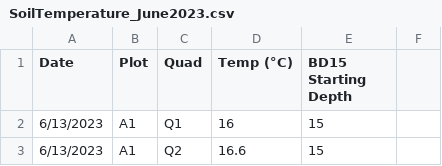
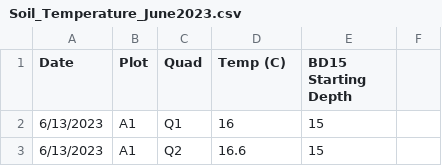
Before and after one commit to chelseamarpeterson/Floodplain-Restoration-Experiment, a CSV file: Soil_Data/Raw_Data/Soil_Temperature_June2023.csv (was Soil_Data/SoilTemperature_June2023.csv), drawn as a sheet; only a part is shown.

Commit message:
organizing soil data

```diff
--- a/Soil_Data/SoilTemperature_June2023.csv
+++ b/Soil_Data/Raw_Data/Soil_Temperature_June2023.csv
@@ -1,2 +1,2 @@
-Date,Plot,Quad,Temp (°C),BD15 Starting Depth,
+Date,Plot,Quad,Temp (C),BD15 Starting Depth,
 6/13/2023,A1,Q1,16,15,
```
Also changed, not shown: 23 other files.
